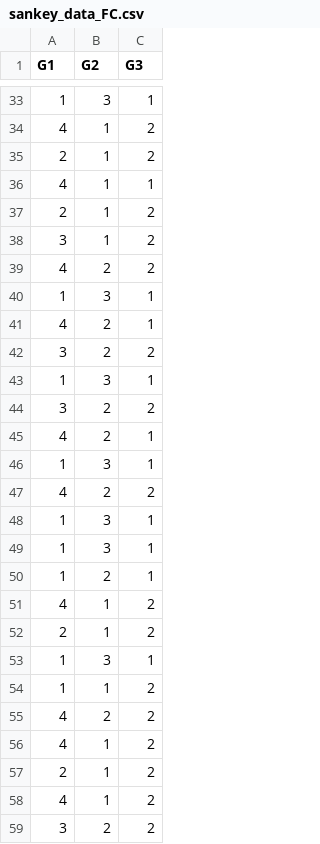
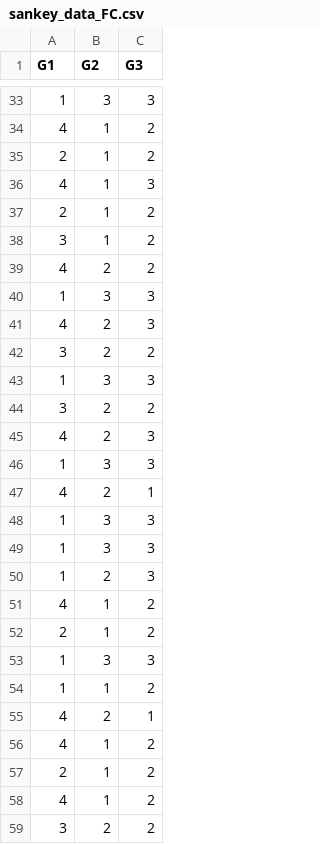
Before and after one commit to AVShimada/Stage-M1-LNCA-2026, a CSV file: Aging_Data/code/sankey_data_FC.csv, drawn as a sheet; only a part is shown, gaps mark what is left out; the diff covers the shown part only.

```diff
--- a/Aging_Data/code/sankey_data_FC.csv
+++ b/Aging_Data/code/sankey_data_FC.csv
@@ -33,5 +33,5 @@ G1,G2,G3
-1,3,1
+1,3,3
 4,1,2
 2,1,2
-4,1,1
+4,1,3
 2,1,2
@@ -39,18 +39,18 @@ G1,G2,G3
 4,2,2
-1,3,1
+1,3,3
+4,2,3
+3,2,2
+1,3,3
+3,2,2
+4,2,3
+1,3,3
 4,2,1
-3,2,2
-1,3,1
-3,2,2
-4,2,1
-1,3,1
-4,2,2
-1,3,1
-1,3,1
-1,2,1
+1,3,3
+1,3,3
+1,2,3
 4,1,2
 2,1,2
-1,3,1
+1,3,3
 1,1,2
-4,2,2
+4,2,1
 4,1,2
```
Also changed, not shown: 4 added rows, 4 removed rows, 3 moved rows and 12 edited cells elsewhere in this file, Aging_Data/code/sankey_data_FC_MEANS.csv, Aging_Data/code/sankey_data_SC.csv, 6 other files.
